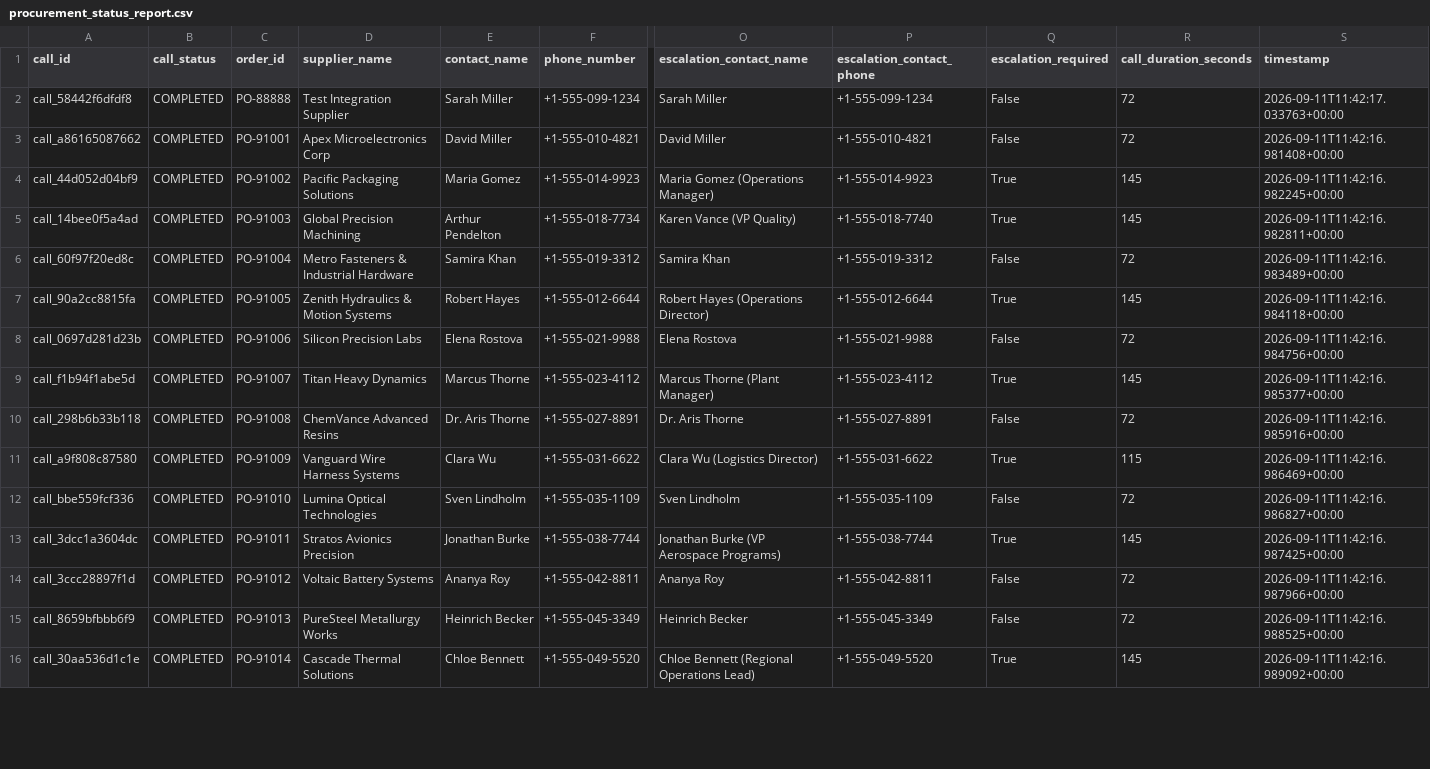
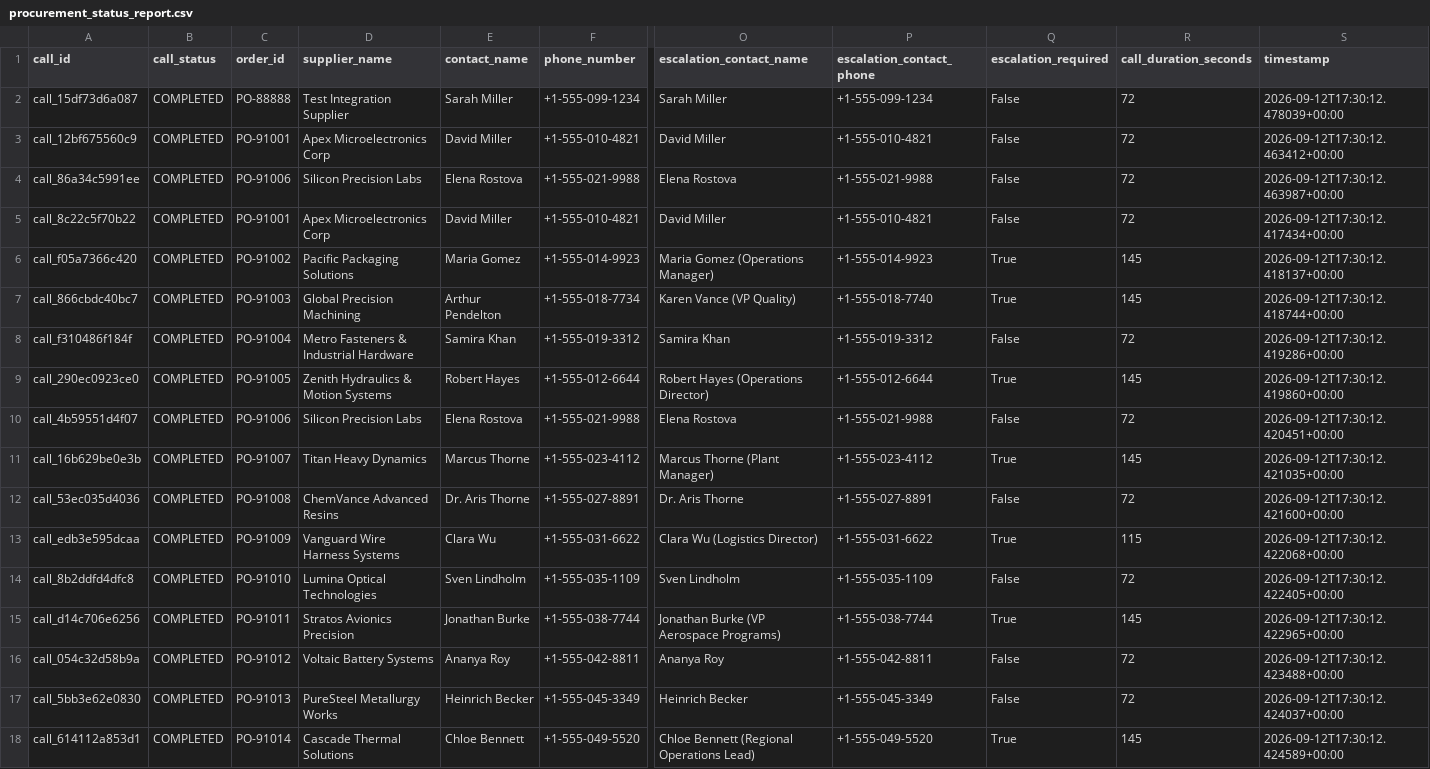
Before and after one commit to mohSadiq90/call-e-hackathon, a CSV file: output/procurement_status_report.csv, drawn as a sheet; only a part is shown, gaps mark what is left out; addresses are those after the commit; rows hold the shown columns only; the diff covers the shown part only; the diff names each change by its address in the sheet, - before the commit and + after, or states it on an @@ line.

```diff
--- a/output/procurement_status_report.csv
+++ b/output/procurement_status_report.csv
-A2 (call_id): call_58442f6dfdf8
+A2 (call_id): call_15df73d6a087
-S2 (timestamp): 2026-09-11T11:42:17.033763+00:00
+S2 (timestamp): 2026-09-12T17:30:12.478039+00:00
-A3 (call_id): call_a86165087662
+A3 (call_id): call_12bf675560c9
-S3 (timestamp): 2026-09-11T11:42:16.981408+00:00
+S3 (timestamp): 2026-09-12T17:30:12.463412+00:00
+row 4: call_86a34c5991ee | COMPLETED | PO-91006 | Silicon Precision Labs | Elena Rostova | +1-555-021-9988 | Elena Rostova | +1-555-021-9988 | False | 72 | 2026-09-12T17:30:12.463987+00:00
+row 5: call_8c22c5f70b22 | COMPLETED | PO-91001 | Apex Microelectronics Corp | David Miller | +1-555-010-4821 | David Miller | +1-555-010-4821 | False | 72 | 2026-09-12T17:30:12.417434+00:00
-A6 (call_id): call_44d052d04bf9
+A6 (call_id): call_f05a7366c420
-S6 (timestamp): 2026-09-11T11:42:16.982245+00:00
+S6 (timestamp): 2026-09-12T17:30:12.418137+00:00
-A7 (call_id): call_14bee0f5a4ad
+A7 (call_id): call_866cbdc40bc7
-S7 (timestamp): 2026-09-11T11:42:16.982811+00:00
+S7 (timestamp): 2026-09-12T17:30:12.418744+00:00
-A8 (call_id): call_60f97f20ed8c
+A8 (call_id): call_f310486f184f
-S8 (timestamp): 2026-09-11T11:42:16.983489+00:00
+S8 (timestamp): 2026-09-12T17:30:12.419286+00:00
-A9 (call_id): call_90a2cc8815fa
+A9 (call_id): call_290ec0923ce0
-S9 (timestamp): 2026-09-11T11:42:16.984118+00:00
+S9 (timestamp): 2026-09-12T17:30:12.419860+00:00
-A10 (call_id): call_0697d281d23b
+A10 (call_id): call_4b59551d4f07
-S10 (timestamp): 2026-09-11T11:42:16.984756+00:00
+S10 (timestamp): 2026-09-12T17:30:12.420451+00:00
-A11 (call_id): call_f1b94f1abe5d
+A11 (call_id): call_16b629be0e3b
-S11 (timestamp): 2026-09-11T11:42:16.985377+00:00
+S11 (timestamp): 2026-09-12T17:30:12.421035+00:00
-A12 (call_id): call_298b6b33b118
+A12 (call_id): call_53ec035d4036
-S12 (timestamp): 2026-09-11T11:42:16.985916+00:00
+S12 (timestamp): 2026-09-12T17:30:12.421600+00:00
-A13 (call_id): call_a9f808c87580
+A13 (call_id): call_edb3e595dcaa
-S13 (timestamp): 2026-09-11T11:42:16.986469+00:00
+S13 (timestamp): 2026-09-12T17:30:12.422068+00:00
-A14 (call_id): call_bbe559fcf336
+A14 (call_id): call_8b2ddfd4dfc8
-S14 (timestamp): 2026-09-11T11:42:16.986827+00:00
+S14 (timestamp): 2026-09-12T17:30:12.422405+00:00
-A15 (call_id): call_3dcc1a3604dc
+A15 (call_id): call_d14c706e6256
-S15 (timestamp): 2026-09-11T11:42:16.987425+00:00
+S15 (timestamp): 2026-09-12T17:30:12.422965+00:00
-A16 (call_id): call_3ccc28897f1d
+A16 (call_id): call_054c32d58b9a
-S16 (timestamp): 2026-09-11T11:42:16.987966+00:00
+S16 (timestamp): 2026-09-12T17:30:12.423488+00:00
-A17 (call_id): call_8659bfbbb6f9
+A17 (call_id): call_5bb3e62e0830
-S17 (timestamp): 2026-09-11T11:42:16.988525+00:00
+S17 (timestamp): 2026-09-12T17:30:12.424037+00:00
-A18 (call_id): call_30aa536d1c1e
+A18 (call_id): call_614112a853d1
-S18 (timestamp): 2026-09-11T11:42:16.989092+00:00
+S18 (timestamp): 2026-09-12T17:30:12.424589+00:00
```
Also changed, not shown: 76 edited cells elsewhere in this file, 13 other files.
